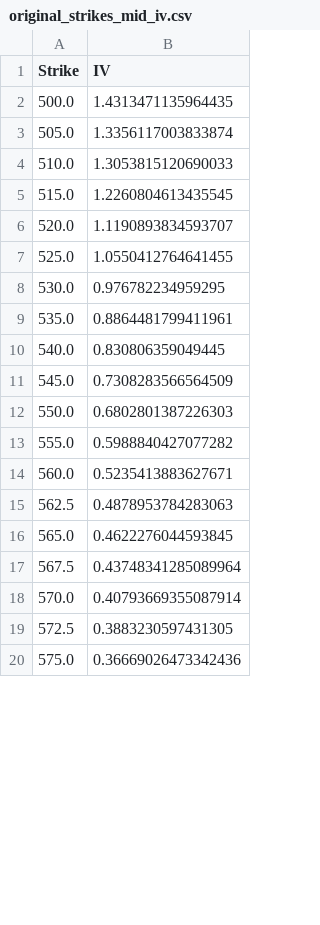
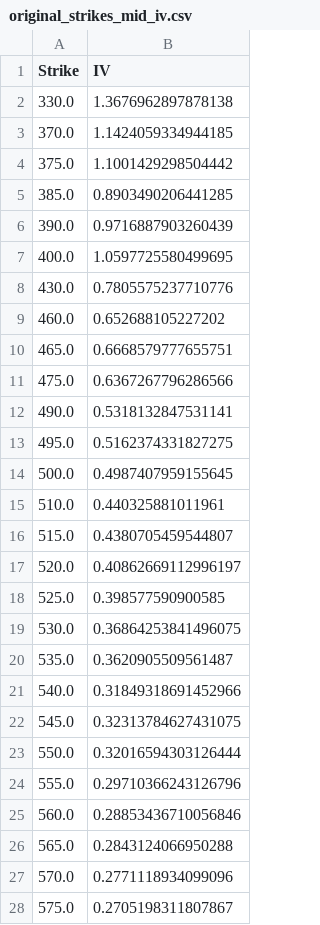
Before and after one commit to hedge0/OptionsKillerBotPython, a CSV file: original_strikes_mid_iv.csv, drawn as a sheet; only a part is shown; the diff covers the shown part only.

```diff
--- a/original_strikes_mid_iv.csv
+++ b/original_strikes_mid_iv.csv
@@ -1,20 +1,28 @@
 Strike,IV
-500.0,1.4313471135964435
-505.0,1.3356117003833874
-510.0,1.3053815120690033
-515.0,1.2260804613435545
-520.0,1.1190893834593707
-525.0,1.0550412764641455
-530.0,0.976782234959295
-535.0,0.8864481799411961
-540.0,0.830806359049445
-545.0,0.7308283566564509
-550.0,0.6802801387226303
-555.0,0.5988840427077282
-560.0,0.5235413883627671
-562.5,0.4878953784283063
-565.0,0.4622276044593845
-567.5,0.43748341285089964
-570.0,0.40793669355087914
-572.5,0.3883230597431305
-575.0,0.36669026473342436
+330.0,1.3676962897878138
+370.0,1.1424059334944185
+375.0,1.1001429298504442
+385.0,0.8903490206441285
+390.0,0.9716887903260439
+400.0,1.0597725580499695
+430.0,0.7805575237710776
+460.0,0.652688105227202
+465.0,0.6668579777655751
+475.0,0.6367267796286566
+490.0,0.5318132847531141
+495.0,0.5162374331827275
+500.0,0.4987407959155645
+510.0,0.440325881011961
+515.0,0.4380705459544807
+520.0,0.40862669112996197
+525.0,0.398577590900585
+530.0,0.36864253841496075
+535.0,0.3620905509561487
+540.0,0.31849318691452966
+545.0,0.32313784627431075
+550.0,0.32016594303126444
+555.0,0.29710366243126796
+560.0,0.28853436710056846
+565.0,0.2843124066950288
+570.0,0.2771118934099096
+575.0,0.2705198311807867
```
Also changed, not shown: 11 added rows and 18 edited cells elsewhere in this file, interpolated_strikes_iv.csv, 1 other file.
